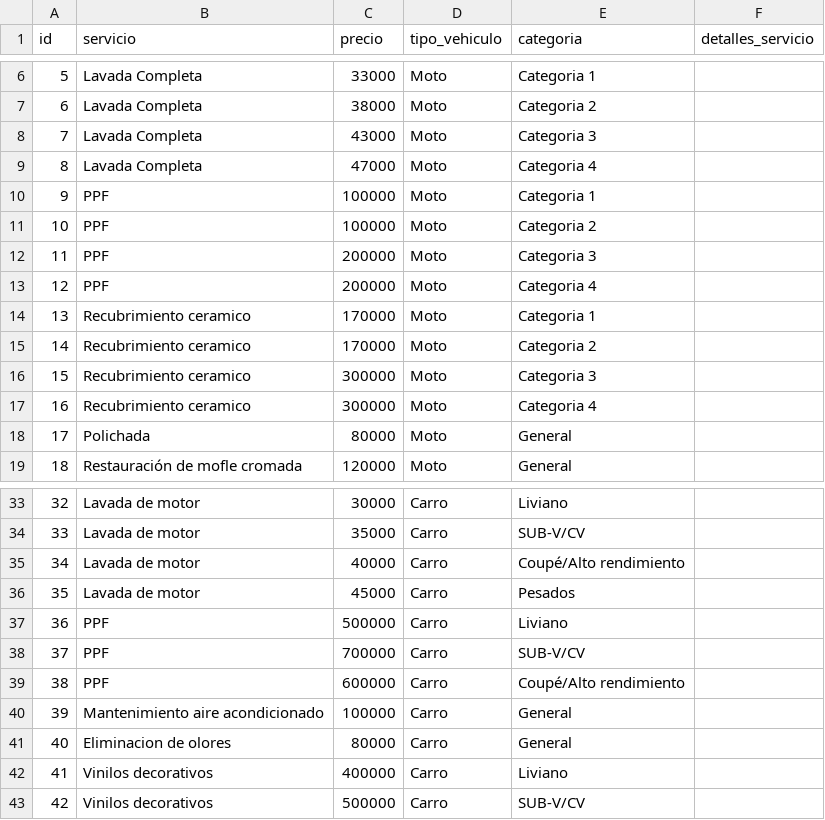
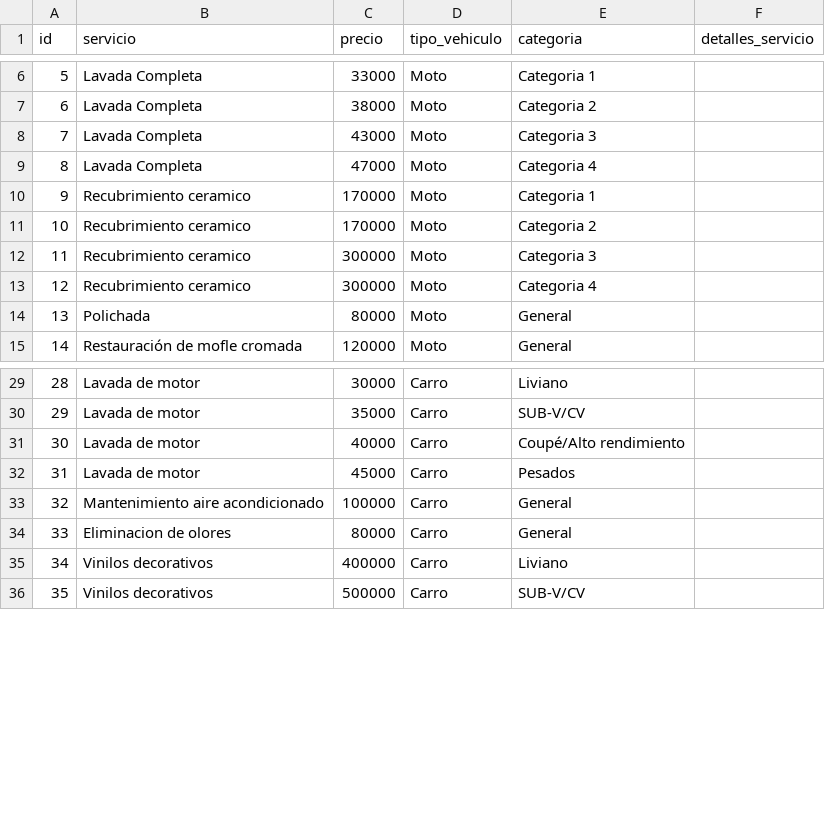
Before and after one commit to jaime-tovar/carwash-spa, a CSV file: pages/data/price_services.csv, drawn as a sheet; only a part is shown, gaps mark what is left out; removed rows and columns are numbered as before the commit, all else as after; the diff names each change by its address in the sheet, - before the commit and + after, or states it on an @@ line.

```diff
--- a/pages/data/price_services.csv
+++ b/pages/data/price_services.csv
-row 10: 9 | PPF | 100000 | Moto | Categoria 1
-row 11: 10 | PPF | 100000 | Moto | Categoria 2
-row 12: 11 | PPF | 200000 | Moto | Categoria 3
-row 13: 12 | PPF | 200000 | Moto | Categoria 4
@@ column A (id) renumbered from row 10 down @@
-row 37: 36 | PPF | 500000 | Carro | Liviano
-row 38: 37 | PPF | 700000 | Carro | SUB-V/CV
-row 39: 38 | PPF | 600000 | Carro | Coupé/Alto rendimiento
```
Also changed, not shown: pages/data/detalle_factura.csv, pages/data/facturas.csv, 2 other files.
